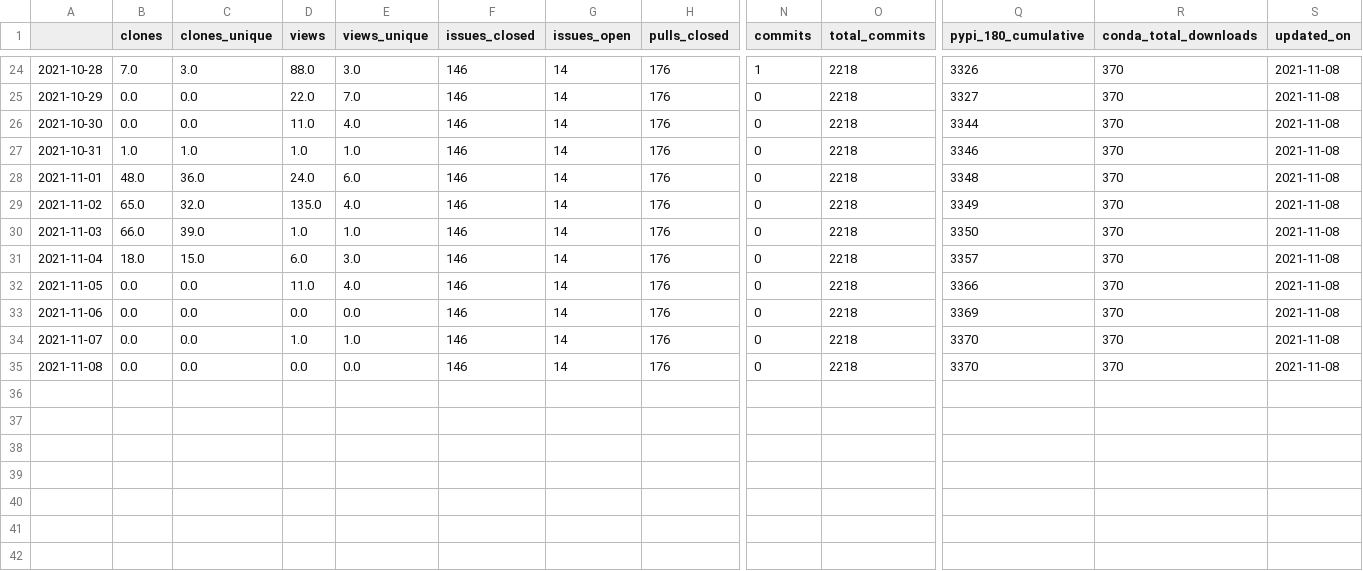
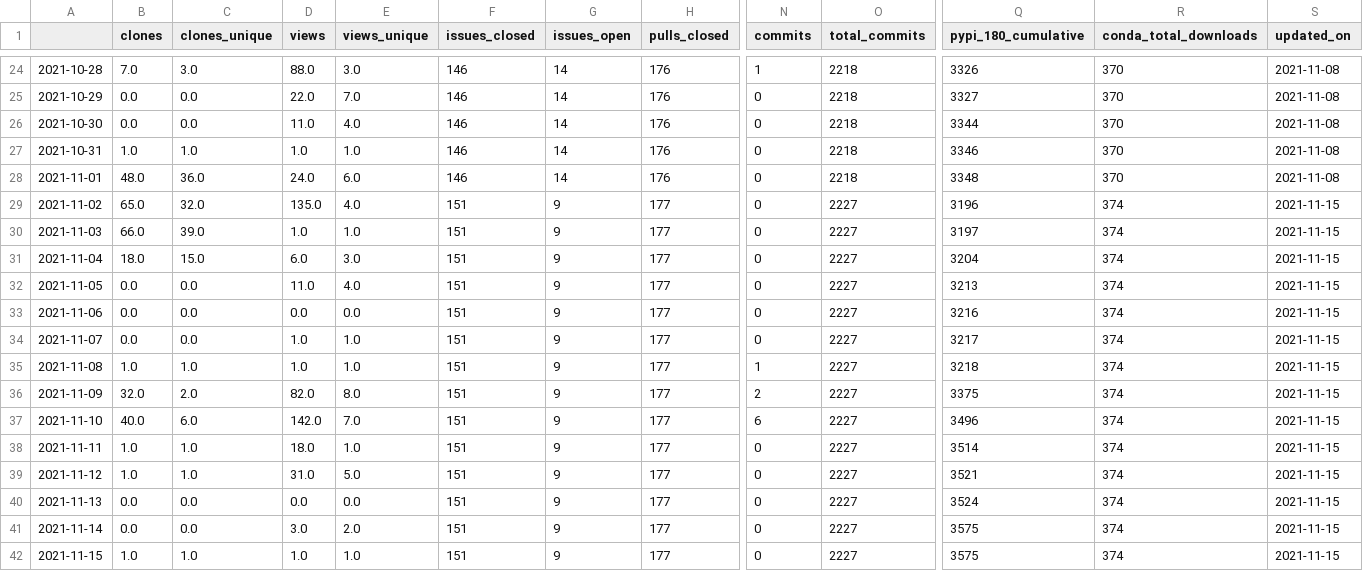
Before and after one commit to NREL/osos, a CSV file: data/rev.csv, drawn as a sheet; only a part is shown, gaps mark what is left out; rows hold the shown columns only; the diff covers the shown part only; the diff names each change by its address in the sheet, - before the commit and + after, or states it on an @@ line.

Commit message:
update osos data

```diff
--- a/data/rev.csv
+++ b/data/rev.csv
-F29:F35 (issues_closed): 146
+F29:F35 (issues_closed): 151
-G29:G35 (issues_open): 14
+G29:G35 (issues_open): 9
-H29:H35 (pulls_closed): 176
+H29:H35 (pulls_closed): 177
-O29:O35 (total_commits): 2218
+O29:O35 (total_commits): 2227
-Q29 (pypi_180_cumulative): 3349
+Q29 (pypi_180_cumulative): 3196
-R29:R35 (conda_total_downloads): 370
+R29:R35 (conda_total_downloads): 374
-S29:S35 (updated_on): 2021-11-08
+S29:S35 (updated_on): 2021-11-15
-Q30 (pypi_180_cumulative): 3350
+Q30 (pypi_180_cumulative): 3197
-Q31 (pypi_180_cumulative): 3357
+Q31 (pypi_180_cumulative): 3204
-Q32 (pypi_180_cumulative): 3366
+Q32 (pypi_180_cumulative): 3213
-Q33 (pypi_180_cumulative): 3369
+Q33 (pypi_180_cumulative): 3216
-Q34 (pypi_180_cumulative): 3370
+Q34 (pypi_180_cumulative): 3217
-B35 (clones): 0.0
+B35 (clones): 1.0
-C35 (clones_unique): 0.0
+C35 (clones_unique): 1.0
-D35 (views): 0.0
+D35 (views): 1.0
-E35 (views_unique): 0.0
+E35 (views_unique): 1.0
-N35 (commits): 0
+N35 (commits): 1
-Q35 (pypi_180_cumulative): 3370
+Q35 (pypi_180_cumulative): 3218
+row 36: 2021-11-09 | 32.0 | 2.0 | 82.0 | 8.0 | 151 | 9 | 177 | 2 | 2227 | 3375 | 374 | 2021-11-15
+row 37: 2021-11-10 | 40.0 | 6.0 | 142.0 | 7.0 | 151 | 9 | 177 | 6 | 2227 | 3496 | 374 | 2021-11-15
+row 38: 2021-11-11 | 1.0 | 1.0 | 18.0 | 1.0 | 151 | 9 | 177 | 0 | 2227 | 3514 | 374 | 2021-11-15
+row 39: 2021-11-12 | 1.0 | 1.0 | 31.0 | 5.0 | 151 | 9 | 177 | 0 | 2227 | 3521 | 374 | 2021-11-15
+row 40: 2021-11-13 | 0.0 | 0.0 | 0.0 | 0.0 | 151 | 9 | 177 | 0 | 2227 | 3524 | 374 | 2021-11-15
+row 41: 2021-11-14 | 0.0 | 0.0 | 3.0 | 2.0 | 151 | 9 | 177 | 0 | 2227 | 3575 | 374 | 2021-11-15
+row 42: 2021-11-15 | 1.0 | 1.0 | 1.0 | 1.0 | 151 | 9 | 177 | 0 | 2227 | 3575 | 374 | 2021-11-15
```
Also changed, not shown: 1 edited cell elsewhere in this file, data/nrwal.csv, data/osos.csv, 8 other files.
